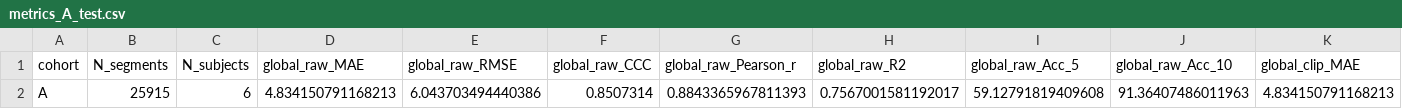
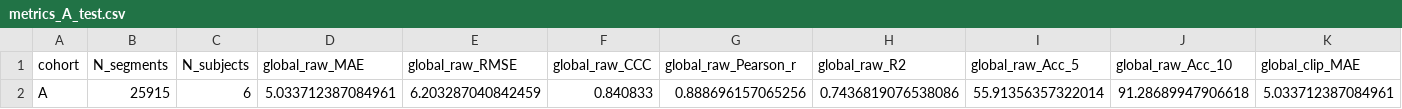
Before and after one commit to RafsanJany-UST/NYC_Research_Cell, a CSV file: BIS/Office_Machine/Trained_Model_V3/project/metrics/metrics_A_test.csv, drawn as a sheet; only a part is shown; removed rows and columns are numbered as before the commit, all else as after; rows hold the shown columns only; the diff names each change by its address in the sheet, - before the commit and + after, or states it on an @@ line.

```diff
--- a/BIS/Office_Machine/Trained_Model_V3/project/metrics/metrics_A_test.csv
+++ b/BIS/Office_Machine/Trained_Model_V3/project/metrics/metrics_A_test.csv
-row 2: A | 25915 | 6 | 4.834150791168213 | 6.043703494440386 | 0.8507314 | 0.8843365967811393 | 0.7567001581192017 | 59.12791819409608 | 91.36407486011963 | 4.834150791168213
+row 2: A | 25915 | 6 | 5.033712387084961 | 6.203287040842459 | 0.840833 | 0.888696157065256 | 0.7436819076538086 | 55.91356357322014 | 91.28689947906618 | 5.033712387084961
```
Also changed, not shown: BIS/Office_Machine/Trained_Model_V3/project/metrics/metrics_A_test_per_subject.csv, 24 other files.
